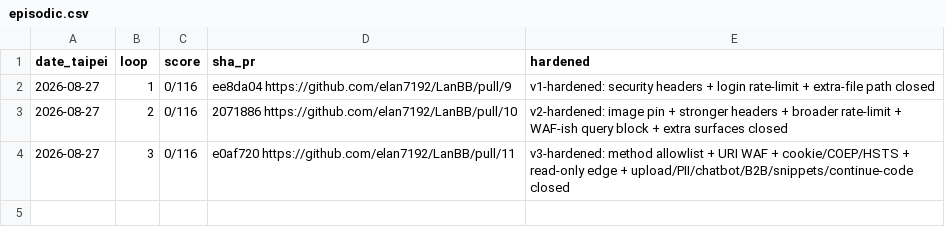
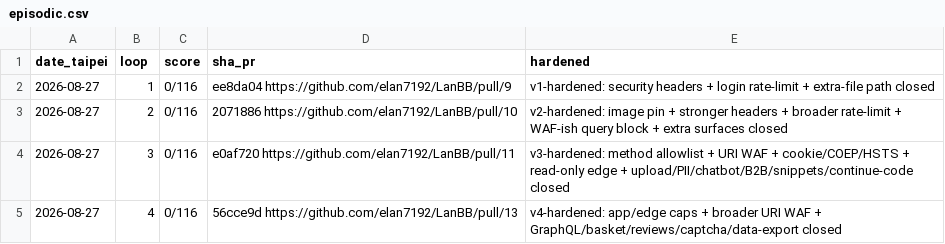
Before and after one commit to elan7192/LanBB, a CSV file: programs/juice-shop/memory/episodic.csv, drawn as a sheet.

```diff
--- a/programs/juice-shop/memory/episodic.csv
+++ b/programs/juice-shop/memory/episodic.csv
@@ -4 +4,2 @@ date_taipei,loop,score,sha_pr,hardened
 2026-08-27,3,0/116,e0af720 https://github.com/elan7192/LanBB/pull/11,v3-hardened: method allowlist + URI WAF + cookie/COEP/HSTS + read-only edge + upload/PII/chatbot/B2B/snippets/continue-code closed
+2026-08-27,4,0/116,56cce9d https://github.com/elan7192/LanBB/pull/13,v4-hardened: app/edge caps + broader URI WAF + GraphQL/basket/reviews/captcha/data-export closed
```
Also changed, not shown: 24 other files.
